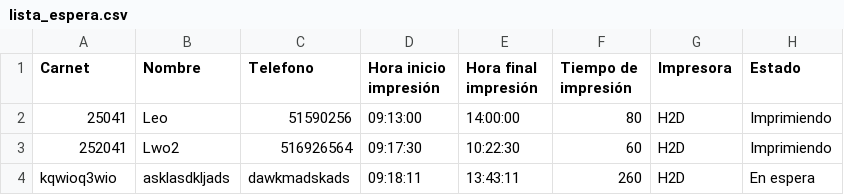
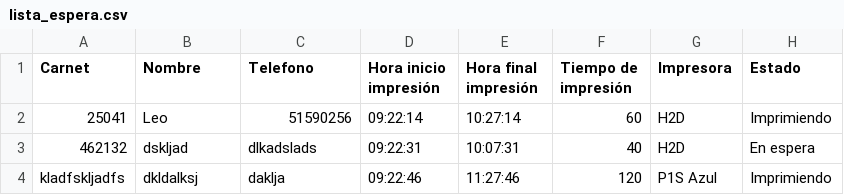
Before and after one commit to Leo141592/Lista-de-espera-DHIVE, a CSV file: lista_espera.csv, drawn as a sheet.

Commit message:
Pestaña de impresoras

```diff
--- a/lista_espera.csv
+++ b/lista_espera.csv
@@ -1,4 +1,4 @@
 Carnet,Nombre,Telefono,Hora inicio impresión,Hora final impresión,Tiempo de impresión,Impresora,Estado
-25041,Leo,51590256,09:13:00,14:00:00,80,H2D,Imprimiendo
-252041,Lwo2,516926564,09:17:30,10:22:30,60,H2D,Imprimiendo
-kqwioq3wio,asklasdkljads,dawkmadskads,09:18:11,13:43:11,260,H2D,En espera
+25041,Leo,51590256,09:22:14,10:27:14,60,H2D,Imprimiendo
+462132,dskljad,dlkadslads,09:22:31,10:07:31,40,H2D,En espera
+kladfskljadfs,dkldalksj,daklja,09:22:46,11:27:46,120,P1S Azul,Imprimiendo
```
Also changed, not shown: 1 other file.
